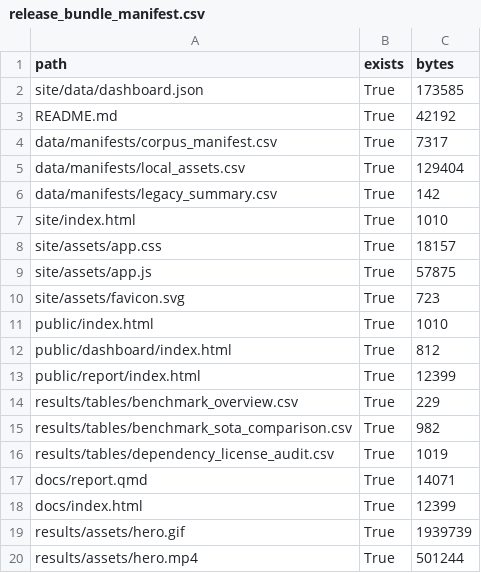
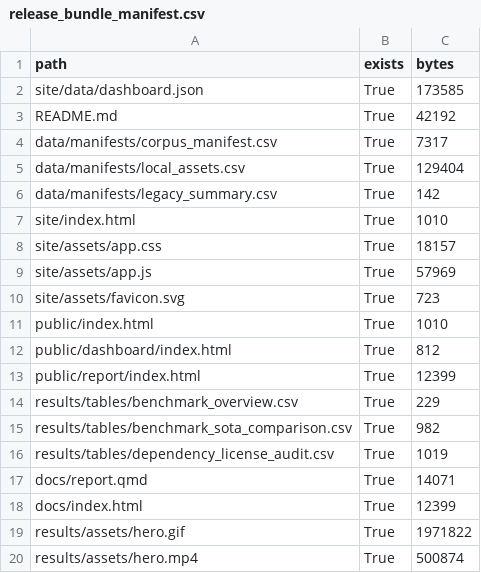
Before and after one commit to bozliu/aarhus-childrens-literature-toolkit, a CSV file: public/results/tables/release_bundle_manifest.csv, drawn as a sheet.

Commit message:
Remove internal files and simplify public copy

```diff
--- a/public/results/tables/release_bundle_manifest.csv
+++ b/public/results/tables/release_bundle_manifest.csv
@@ -8,3 +8,3 @@ site/index.html,True,1010
 site/assets/app.css,True,18157
-site/assets/app.js,True,57875
+site/assets/app.js,True,57969
 site/assets/favicon.svg,True,723
@@ -18,3 +18,3 @@ docs/report.qmd,True,14071
 docs/index.html,True,12399
-results/assets/hero.gif,True,1939739
-results/assets/hero.mp4,True,501244
+results/assets/hero.gif,True,1971822
+results/assets/hero.mp4,True,500874
```
Also changed, not shown: results/tables/release_bundle_manifest.csv, 36 other files.
